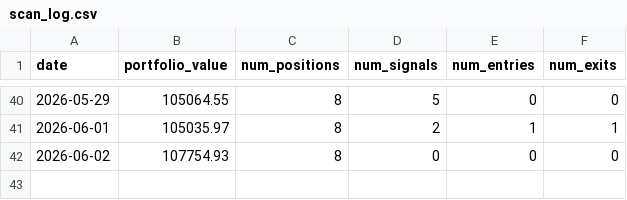
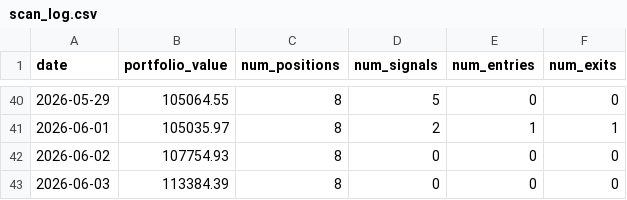
Before and after one commit to AakashMandyam/stock-scanner, a CSV file: scan_log.csv, drawn as a sheet; only a part is shown, gaps mark what is left out; the diff names each change by its address in the sheet, - before the commit and + after, or states it on an @@ line.

Commit message:
Daily scan 2026-06-03

```diff
--- a/scan_log.csv
+++ b/scan_log.csv
+row 43: 2026-06-03 | 113384.39 | 8 | 0 | 0 | 0
```
Also changed, not shown: 2 other files.
